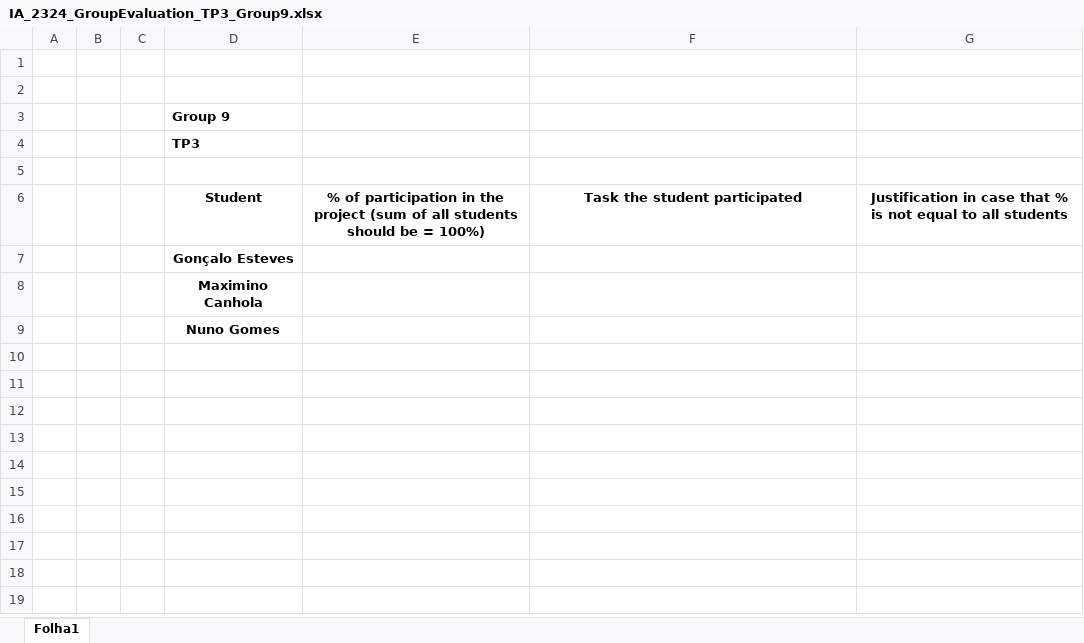
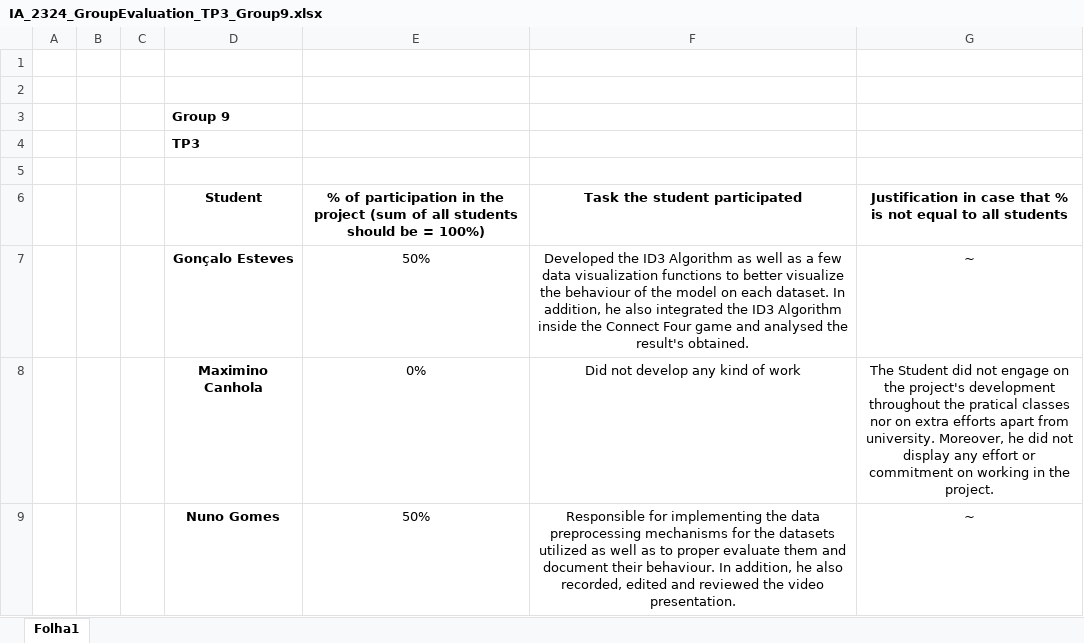
Before and after one commit to EstevesX10/AI-Decision-Trees-ID3, an Excel workbook: Decision Trees - ID3/IA_2324_GroupEvaluation_TP3_Group9.xlsx, sheet Folha1, drawn as a sheet; values as stored, in another font and other column widths than the file's, no borders; removed rows and columns are numbered as before the commit, all else as after; the diff names each change by its address in the sheet, - before the commit and + after, or states it on an @@ line.

Commit message:
Updated the self evaluation sheet

```diff
--- a/Decision Trees - ID3/IA_2324_GroupEvaluation_TP3_Group9.xlsx (sheet Folha1)
+++ b/Decision Trees - ID3/IA_2324_GroupEvaluation_TP3_Group9.xlsx (sheet Folha1)
-row 7:  |  |  | Gonçalo Esteves
-row 8:  |  |  | Maximino Canhola
-row 9:  |  |  | Nuno Gomes
+row 7:  |  |  | Gonçalo Esteves | 50% | Developed the ID3 Algorithm as well as a few data visualization functions to better visualize the behaviour of the model on each dataset. In addition, he also integrated the ID3 Algorithm inside the Connect Four game and analysed the result's obtained. | ~
+row 8:  |  |  | Maximino Canhola | 0% | Did not develop any kind of work | The Student did not engage on the project's development throughout the pratical classes nor on extra efforts apart from university. Moreover, he did not display any effort or commitment on working in the project.
+row 9:  |  |  | Nuno Gomes | 50% | Responsible for implementing the data preprocessing mechanisms for the datasets utilized as well as to proper evaluate them and document their behaviour. In addition, he also recorded, edited and reviewed the video presentation. | ~
```
